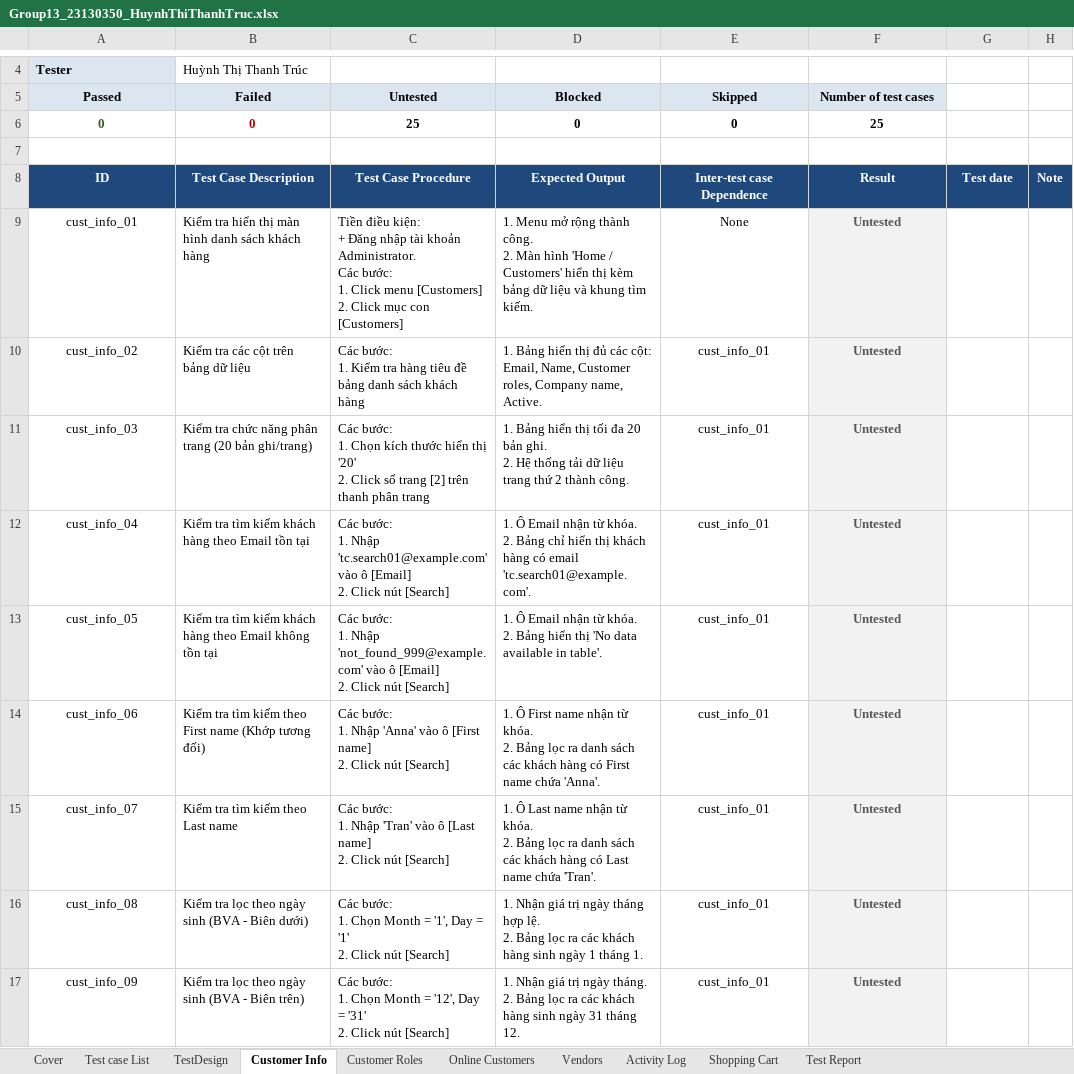
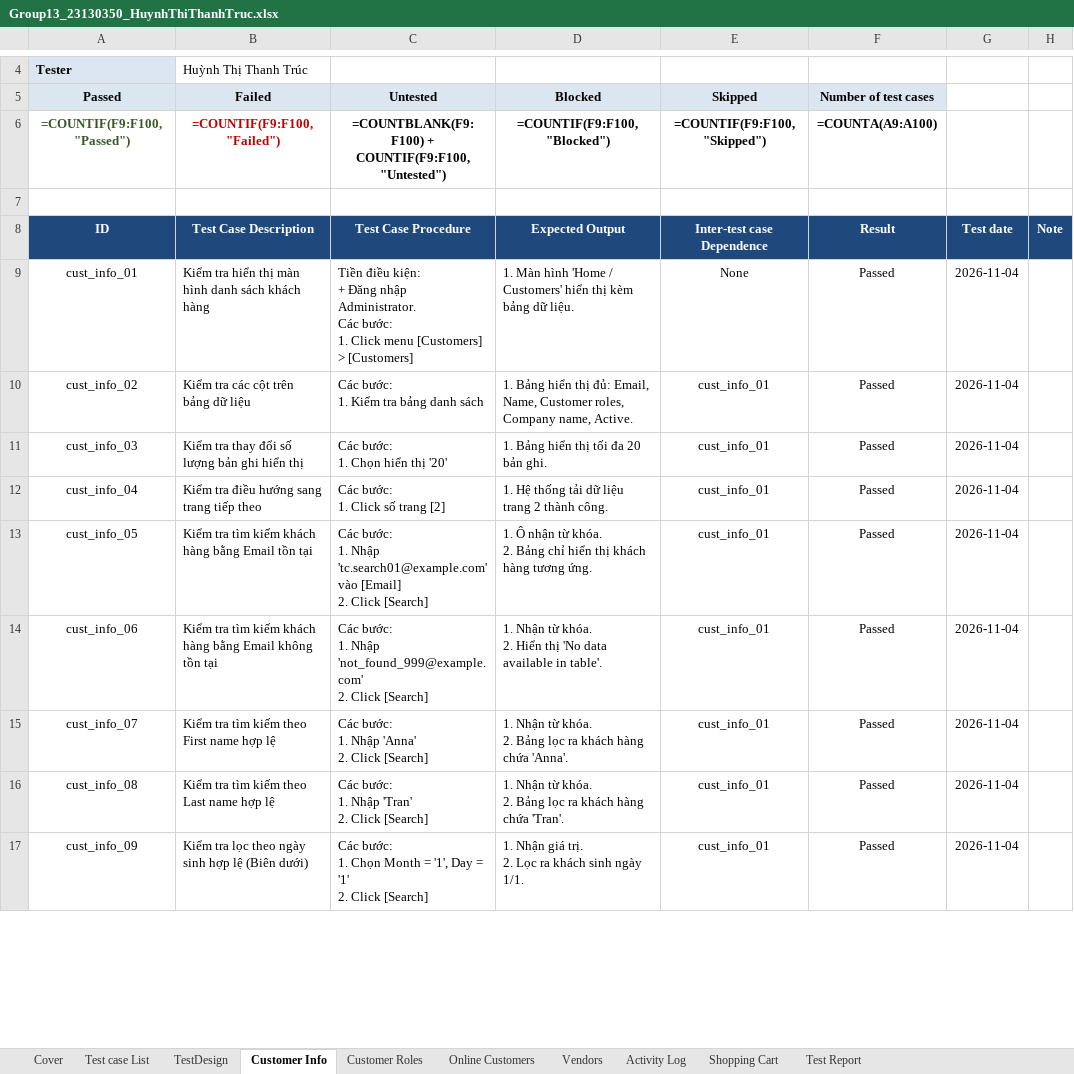
Before and after one commit to thanhtruc379994/Tester, an Excel workbook: 23130350_HuynhThiThanhTruc/Group13_23130350_HuynhThiThanhTruc.xlsx, sheet Customer Info, drawn as a sheet; only a part is shown, gaps mark what is left out; values as stored, in another font and other column widths than the file's, no borders; formulas without a stored value are shown as written; removed rows and columns are numbered as before the commit, all else as after; ↵ is a line break in a cell; the diff covers the shown part only; the diff names each change by its address in the sheet, - before the commit and + after, or states it on an @@ line.

```diff
--- a/23130350_HuynhThiThanhTruc/Group13_23130350_HuynhThiThanhTruc.xlsx (sheet Customer Info)
+++ b/23130350_HuynhThiThanhTruc/Group13_23130350_HuynhThiThanhTruc.xlsx (sheet Customer Info)
-row 6: 0 | 0 | 25 | 0 | 0 | 25
+row 6: =COUNTIF(F9:F100, "Passed") | =COUNTIF(F9:F100, "Failed") | =COUNTBLANK(F9:F100) + COUNTIF(F9:F100, "Untested") | =COUNTIF(F9:F100, "Blocked") | =COUNTIF(F9:F100, "Skipped") | =COUNTA(A9:A100)
-C9 (Untested): …Đăng nhập tài khoản Administrator. ↵ Các bước: ↵ 1. Click menu [Customers] ↵ 2. Click mục con [Customers]
+C9 (Untested): …Đăng nhập Administrator. ↵ Các bước: ↵ 1. Click menu [Customers] > [Customers]
-D9 (Blocked): 1. Menu mở rộng thành công. ↵ 2. Màn hình 'Home / Customers' hiển thị kèm bảng dữ liệu và khung tìm kiếm.
+D9 (Blocked): 1. Màn hình 'Home / Customers' hiển thị kèm bảng dữ liệu.
-F9:F17 (Number of test cases): Untested
+F9:F17 (Number of test cases): Passed
@@ F9:F17 fill: #F2F2F2 → none, bold: on → off, text colour: #595959 → black @@
-G9:G17: (empty)
+G9:G17: 2026-11-04
-C10 (Untested): …Kiểm tra hàng tiêu đề bảng danh sách khách hàng
+C10 (Untested): …Kiểm tra bảng danh sách
-D10 (Blocked): …hiển thị đủ các cột: Email, Name,…
+D10 (Blocked): …hiển thị đủ: Email, Name,…
-B11 (Failed): Kiểm tra chức năng phân trang (20 bản ghi/trang)
+B11 (Failed): Kiểm tra thay đổi số lượng bản ghi hiển thị
-C11 (Untested): …1. Chọn kích thước hiển thị '20' ↵ 2. Click số trang [2] trên thanh phân trang
+C11 (Untested): …1. Chọn hiển thị '20'
-D11 (Blocked): …bản ghi. ↵ 2. Hệ thống tải dữ liệu trang thứ 2 thành công.
+D11 (Blocked): …bản ghi.
-B12 (Failed): Kiểm tra tìm kiếm khách hàng theo Email tồn tại
+B12 (Failed): Kiểm tra điều hướng sang trang tiếp theo
-C12 (Untested): …bước: ↵ 1. Nhập 'tc.search01@example.com' vào ô [Email] ↵ 2. Click nút [Search]
+C12 (Untested): …bước: ↵ 1. Click số trang [2]
-D12 (Blocked): 1. Ô Email nhận từ khóa. ↵ 2. Bảng chỉ hiển thị khách hàng có email 'tc.search01@example.com'.
+D12 (Blocked): 1. Hệ thống tải dữ liệu trang 2 thành công.
-B13 (Failed): …khách hàng theo Email không tồn tại
+B13 (Failed): …khách hàng bằng Email tồn tại
-C13 (Untested): …1. Nhập 'not_found_999@example.com' vào ô [Email] ↵ 2. Click nút [Search]
+C13 (Untested): …1. Nhập 'tc.search01@example.com' vào [Email] ↵ 2. Click [Search]
-D13 (Blocked): 1. Ô Email nhận từ khóa. ↵ 2. Bảng hiển thị 'No data available in table'.
+D13 (Blocked): 1. Ô nhận từ khóa. ↵ 2. Bảng chỉ hiển thị khách hàng tương ứng.
-B14 (Failed): …tìm kiếm theo First name (Khớp tương đối)
+B14 (Failed): …tìm kiếm khách hàng bằng Email không tồn tại
-C14 (Untested): …1. Nhập 'Anna' vào ô [First name] ↵ 2. Click nút [Search]
+C14 (Untested): …1. Nhập 'not_found_999@example.com' ↵ 2. Click [Search]
-D14 (Blocked): 1. Ô First name nhận từ khóa. ↵ 2. Bảng lọc ra danh sách các khách hàng có First name chứa 'Anna'.
+D14 (Blocked): 1. Nhận từ khóa. ↵ 2. Hiển thị 'No data available in table'.
-B15 (Failed): Kiểm tra tìm kiếm theo Last name
+B15 (Failed): Kiểm tra tìm kiếm theo First name hợp lệ
-C15 (Untested): …1. Nhập 'Tran' vào ô [Last name] ↵ 2. Click nút [Search]
+C15 (Untested): …1. Nhập 'Anna' ↵ 2. Click [Search]
-D15 (Blocked): 1. Ô Last name nhận từ khóa. ↵ 2. Bảng lọc ra danh sách các khách hàng có Last name chứa 'Tran'.
+D15 (Blocked): 1. Nhận từ khóa. ↵ 2. Bảng lọc ra khách hàng chứa 'Anna'.
-B16 (Failed): Kiểm tra lọc theo ngày sinh (BVA - Biên dưới)
+B16 (Failed): Kiểm tra tìm kiếm theo Last name hợp lệ
-C16 (Untested): …bước: ↵ 1. Chọn Month = '1', Day = '1' ↵ 2. Click nút [Search]
+C16 (Untested): …bước: ↵ 1. Nhập 'Tran' ↵ 2. Click [Search]
-D16 (Blocked): 1. Nhận giá trị ngày tháng hợp lệ. ↵ 2. Bảng lọc ra các khách hàng sinh ngày 1 tháng 1.
+D16 (Blocked): 1. Nhận từ khóa. ↵ 2. Bảng lọc ra khách hàng chứa 'Tran'.
-B17 (Failed): …ngày sinh (BVA - Biên trên)
+B17 (Failed): …ngày sinh hợp lệ (Biên dưới)
-C17 (Untested): …Month = '12', Day = '31' ↵ 2. Click nút [Search]
+C17 (Untested): …Month = '1', Day = '1' ↵ 2. Click [Search]
-D17 (Blocked): …Nhận giá trị ngày tháng. ↵ 2. Bảng lọc ra các khách hàng sinh ngày 31 tháng 12.
+D17 (Blocked): …Nhận giá trị. ↵ 2. Lọc ra khách sinh ngày 1/1.
```
Also changed, not shown: 95 edited cells and cell formats elsewhere in this sheet, sheet TestDesign, sheet Shopping Cart, sheet Customer Roles, sheet Online Customers, sheet Activity Log, sheet Vendors, 3 more sheets.
